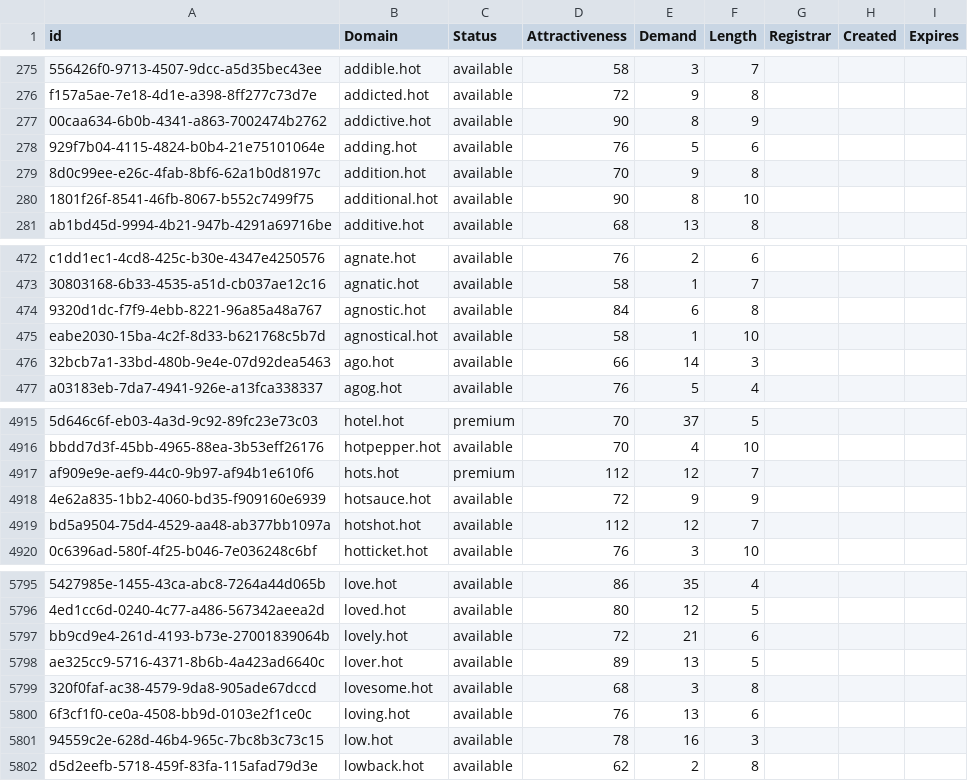
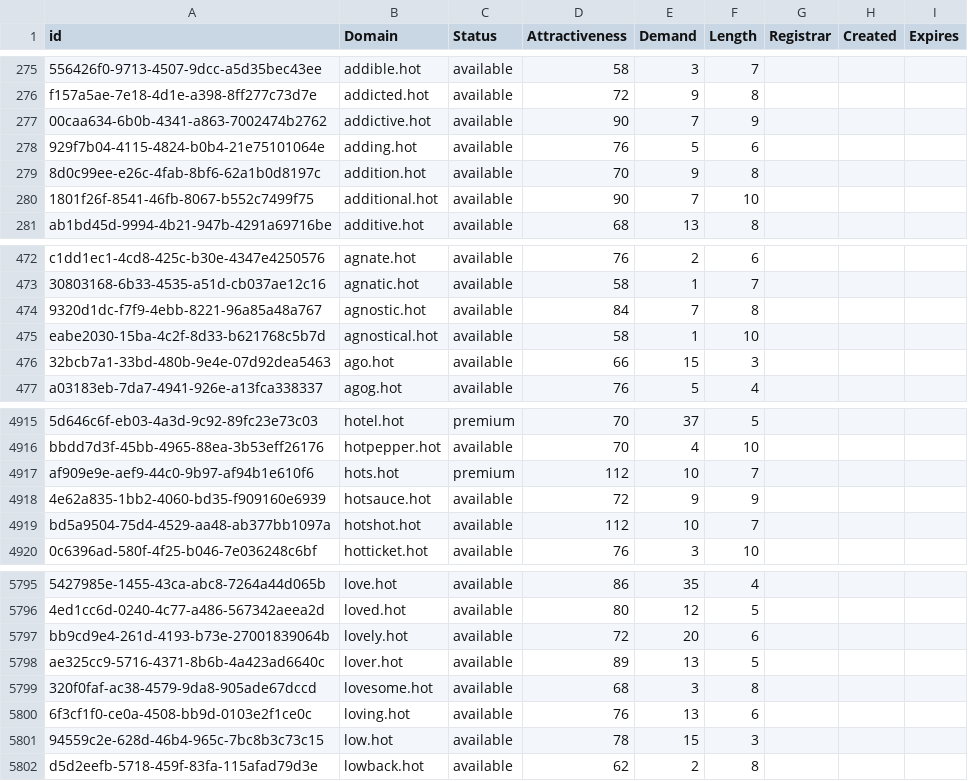
Before and after one commit to UniqueDomains/hot-oneword-domains, a CSV file: hot.csv, drawn as a sheet; only a part is shown, gaps mark what is left out; the diff covers the shown part only; the diff names each change by its address in the sheet, - before the commit and + after, or states it on an @@ line.

```diff
--- a/hot.csv
+++ b/hot.csv
-E277 (Demand): 8
+E277 (Demand): 7
-E280 (Demand): 8
+E280 (Demand): 7
-E474 (Demand): 6
+E474 (Demand): 7
-E476 (Demand): 14
+E476 (Demand): 15
-E4917 (Demand): 12
+E4917 (Demand): 10
-E4919 (Demand): 12
+E4919 (Demand): 10
-E5797 (Demand): 21
+E5797 (Demand): 20
-E5801 (Demand): 16
+E5801 (Demand): 15
```
Also changed, not shown: 2 added rows and 110 edited cells elsewhere in this file, 2 other files.
